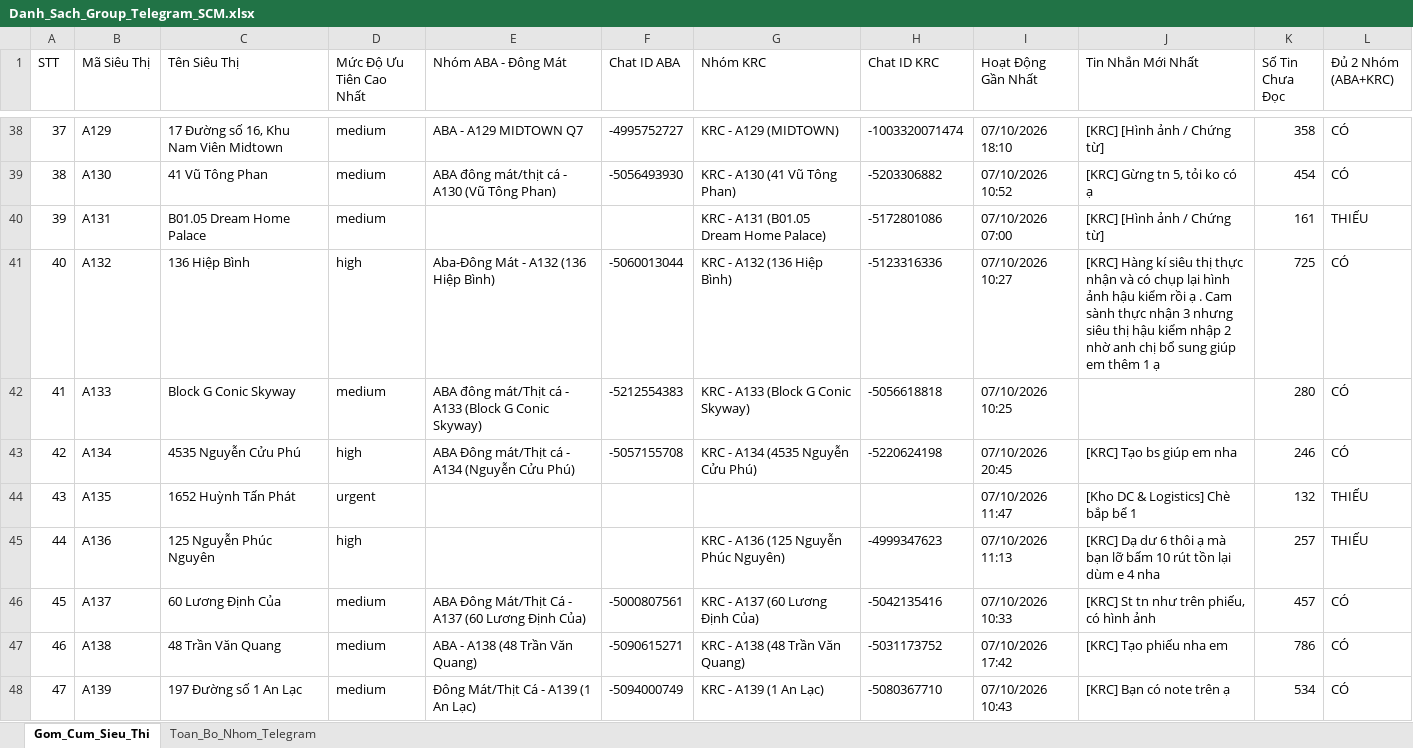
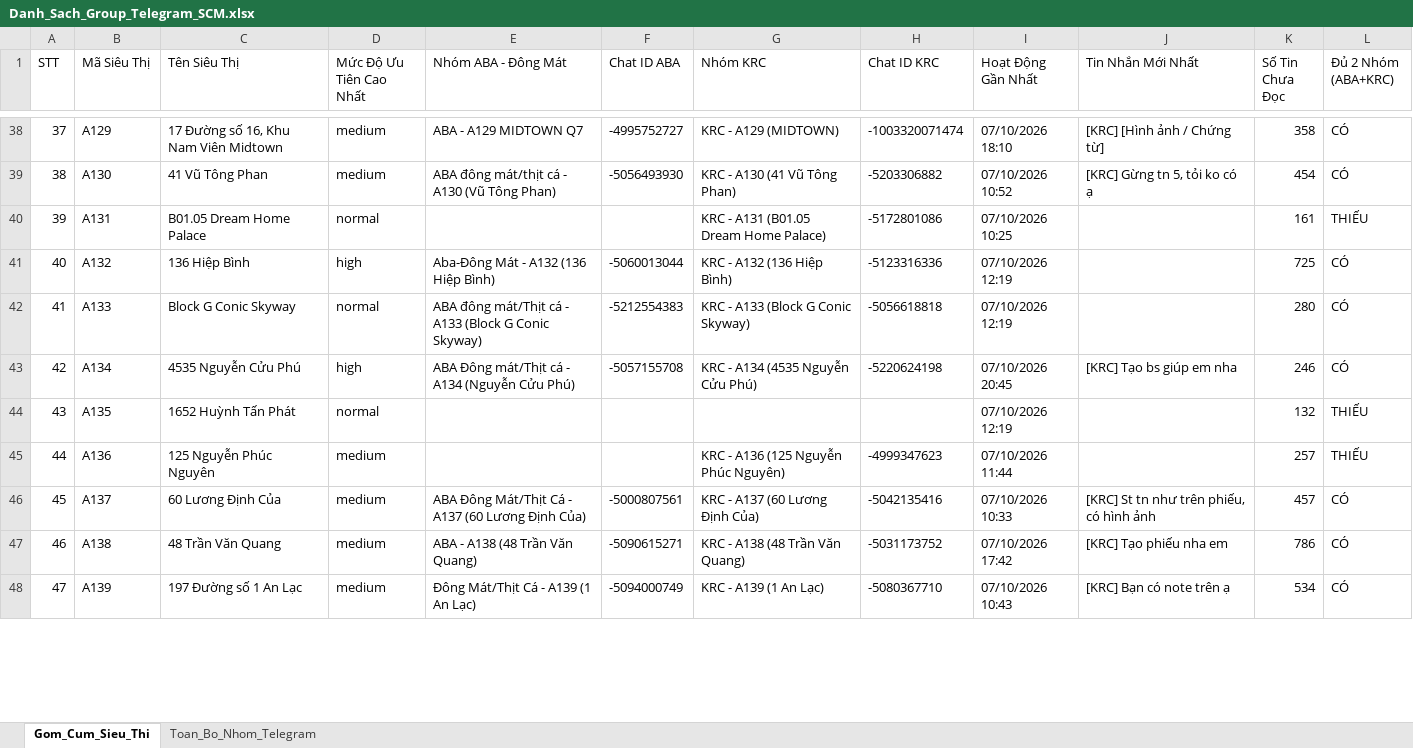
Before and after one commit to aresphamha/Doi_Soat_Dong_Mat, an Excel workbook: Danh_Sach_Group_Telegram_SCM.xlsx, sheet Gom_Cum_Sieu_Thi, drawn as a sheet; only a part is shown, gaps mark what is left out; values as stored, in another font and other column widths than the file's, no borders; the diff covers the shown part only; the diff names each change by its address in the sheet, - before the commit and + after, or states it on an @@ line.

```diff
--- a/Danh_Sach_Group_Telegram_SCM.xlsx (sheet Gom_Cum_Sieu_Thi)
+++ b/Danh_Sach_Group_Telegram_SCM.xlsx (sheet Gom_Cum_Sieu_Thi)
-D40 (Mức Độ Ưu Tiên Cao Nhất): medium
+D40 (Mức Độ Ưu Tiên Cao Nhất): normal
-I40 (Hoạt Động Gần Nhất): 07/10/2026 07:00
+I40 (Hoạt Động Gần Nhất): 07/10/2026 10:25
-J40 (Tin Nhắn Mới Nhất): [KRC] [Hình ảnh / Chứng từ]
+J40 (Tin Nhắn Mới Nhất): (empty)
-I41 (Hoạt Động Gần Nhất): 07/10/2026 10:27
+I41 (Hoạt Động Gần Nhất): 07/10/2026 12:19
-J41 (Tin Nhắn Mới Nhất): [KRC] Hàng kí siêu thị thực nhận và có chụp lại hình ảnh hậu kiểm rồi ạ . Cam sành thực nhận 3 nhưng siêu thị hậu kiểm nhập 2 nhờ anh chị bổ sung giúp em thêm 1 ạ
+J41 (Tin Nhắn Mới Nhất): (empty)
-D42 (Mức Độ Ưu Tiên Cao Nhất): medium
+D42 (Mức Độ Ưu Tiên Cao Nhất): normal
-I42 (Hoạt Động Gần Nhất): 07/10/2026 10:25
+I42 (Hoạt Động Gần Nhất): 07/10/2026 12:19
-D44 (Mức Độ Ưu Tiên Cao Nhất): urgent
+D44 (Mức Độ Ưu Tiên Cao Nhất): normal
-I44 (Hoạt Động Gần Nhất): 07/10/2026 11:47
+I44 (Hoạt Động Gần Nhất): 07/10/2026 12:19
-J44 (Tin Nhắn Mới Nhất): [Kho DC & Logistics] Chè bắp bể 1
+J44 (Tin Nhắn Mới Nhất): (empty)
-D45 (Mức Độ Ưu Tiên Cao Nhất): high
+D45 (Mức Độ Ưu Tiên Cao Nhất): medium
-I45 (Hoạt Động Gần Nhất): 07/10/2026 11:13
+I45 (Hoạt Động Gần Nhất): 07/10/2026 11:44
-J45 (Tin Nhắn Mới Nhất): [KRC] Dạ dư 6 thôi ạ mà bạn lỡ bấm 10 rút tồn lại dùm e 4 nha
+J45 (Tin Nhắn Mới Nhất): (empty)
```
Also changed, not shown: 155 edited cells elsewhere in this sheet, sheet Toan_Bo_Nhom_Telegram, 11 other files.
